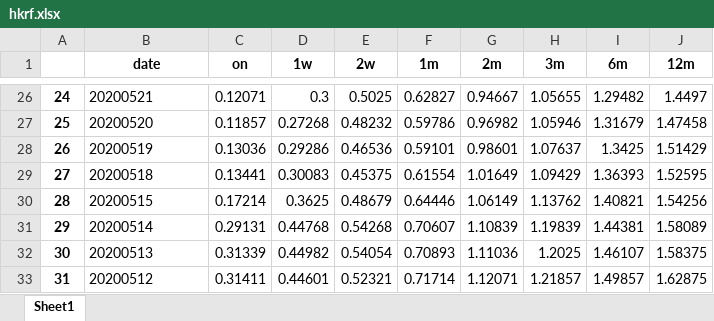
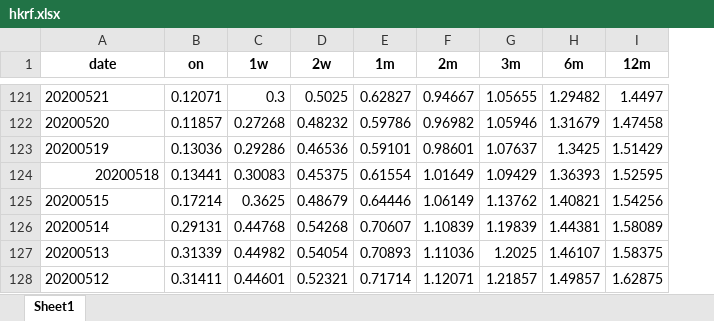
Before and after one commit to mathildasy/LuHK-Robo_advisor, an Excel workbook: hkrf.xlsx, sheet Sheet1, drawn as a sheet; only a part is shown, gaps mark what is left out; values as stored, in another font and other column widths than the file's, no borders; removed rows and columns are numbered as before the commit, all else as after; the diff covers the shown part only; the diff names each change by its address in the sheet, - before the commit and + after, or states it on an @@ line.

```diff
--- a/hkrf.xlsx (sheet Sheet1)
+++ b/hkrf.xlsx (sheet Sheet1)
-column A, rows 26-33: 24 | 25 | 26 | 27 | 28 | 29 | 30 | 31
-A124 alignment: left
+A124 alignment: right
```
Also changed, not shown: 95 added rows elsewhere in this sheet, 33 other files.
